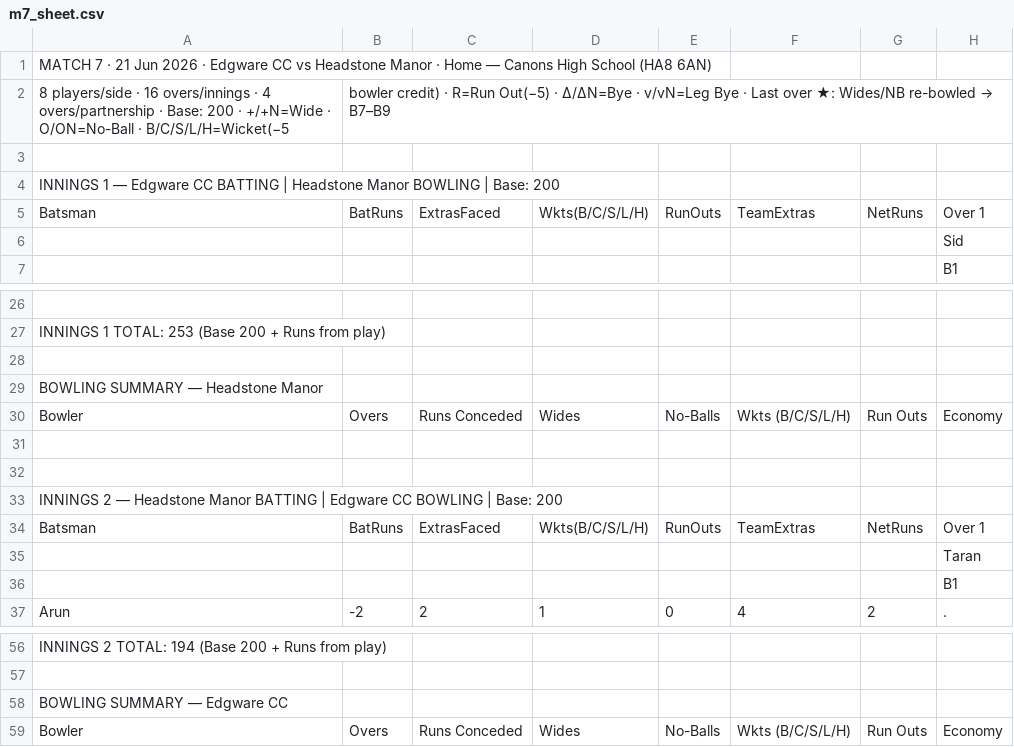
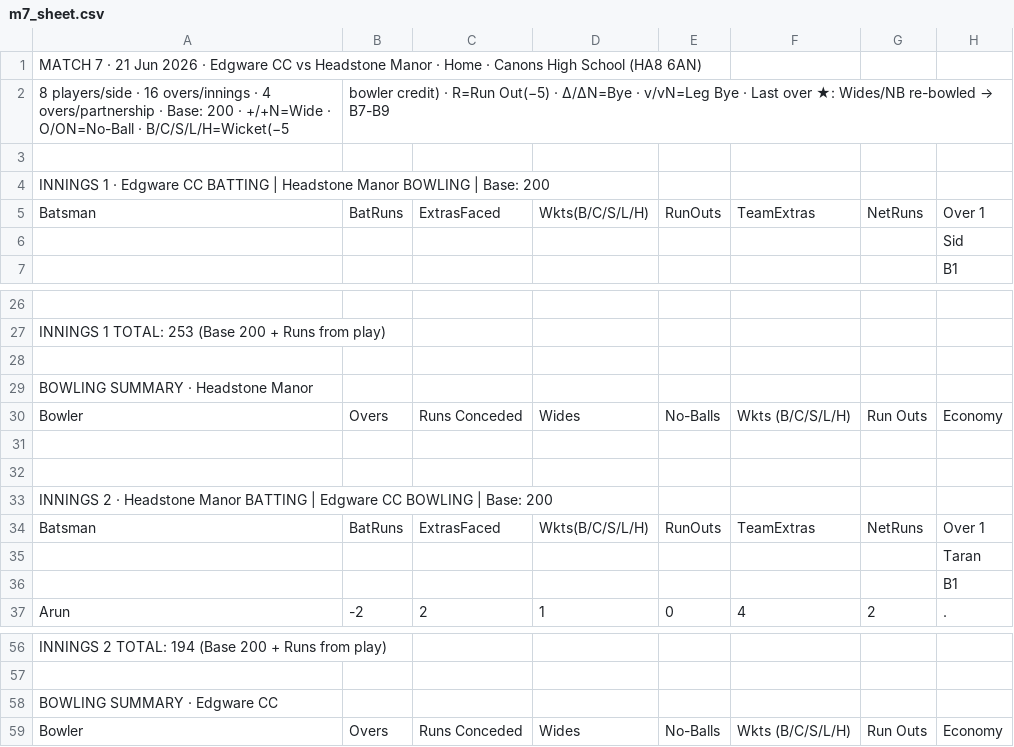
Before and after one commit to kunalchitkara/edgeware-u9, a CSV file: data/m7_sheet.csv, drawn as a sheet; only a part is shown, gaps mark what is left out; the diff names each change by its address in the sheet, - before the commit and + after, or states it on an @@ line.

```diff
--- a/data/m7_sheet.csv
+++ b/data/m7_sheet.csv
-A1: …· Home — Canons High…
+A1: …· Home · Canons High…
@@ B2: …re-bowled → B7–B9 → …re-bowled → B7-B9 @@
-A4: INNINGS 1 — Edgware CC…
+A4: INNINGS 1 · Edgware CC…
-A29: BOWLING SUMMARY — Headstone Manor
+A29: BOWLING SUMMARY · Headstone Manor
-A33: INNINGS 2 — Headstone Manor…
+A33: INNINGS 2 · Headstone Manor…
-A58: BOWLING SUMMARY — Edgware CC
+A58: BOWLING SUMMARY · Edgware CC
```
Also changed, not shown: 35 other files.
